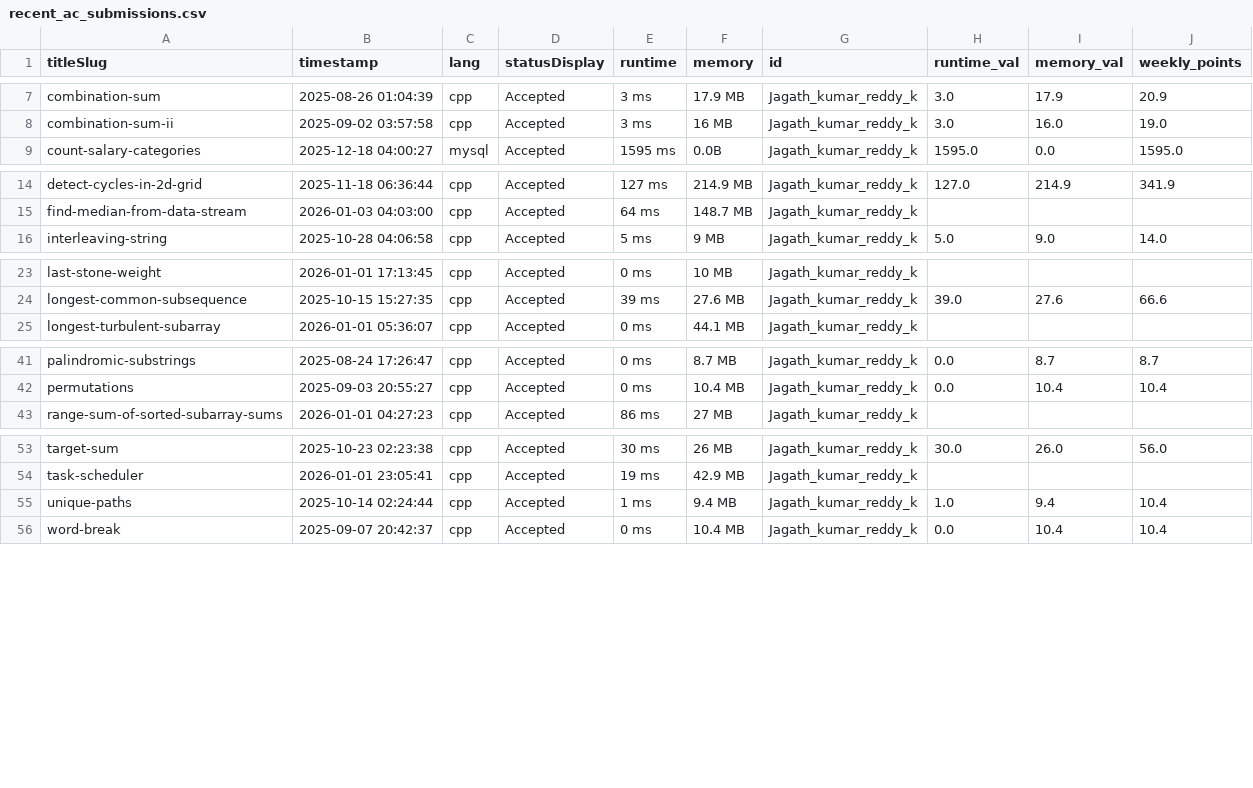
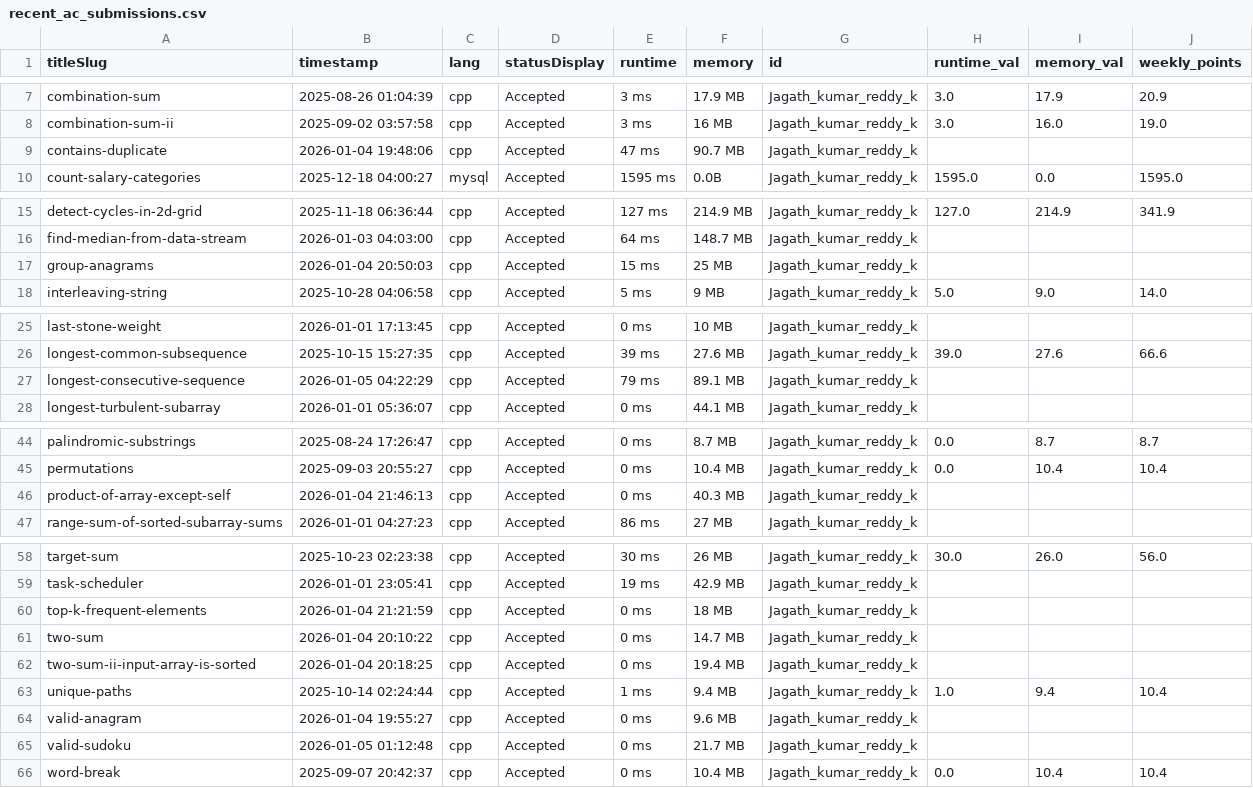
Before and after one commit to DSMLIUI/home, a CSV file: public/data/recent_ac_submissions.csv, drawn as a sheet; only a part is shown, gaps mark what is left out; the diff covers the shown part only.

```diff
--- a/public/data/recent_ac_submissions.csv
+++ b/public/data/recent_ac_submissions.csv
@@ -8,2 +8,3 @@ combination-sum,2025-08-26 01:04:39,cpp,Accepted,3 ms,17.9 MB,Jagath_kumar_reddy
 combination-sum-ii,2025-09-02 03:57:58,cpp,Accepted,3 ms,16 MB,Jagath_kumar_reddy_k,3.0,16.0,19.0
+contains-duplicate,2026-01-04 19:48:06,cpp,Accepted,47 ms,90.7 MB,Jagath_kumar_reddy_k,,,
 count-salary-categories,2025-12-18 04:00:27,mysql,Accepted,1595 ms,0.0B,Jagath_kumar_reddy_k,1595.0,0.0,1595.0
@@ -15,2 +16,3 @@ detect-cycles-in-2d-grid,2025-11-18 06:36:44,cpp,Accepted,127 ms,214.9 MB,Jagath
 find-median-from-data-stream,2026-01-03 04:03:00,cpp,Accepted,64 ms,148.7 MB,Jagath_kumar_reddy_k,,,
+group-anagrams,2026-01-04 20:50:03,cpp,Accepted,15 ms,25 MB,Jagath_kumar_reddy_k,,,
 interleaving-string,2025-10-28 04:06:58,cpp,Accepted,5 ms,9 MB,Jagath_kumar_reddy_k,5.0,9.0,14.0
@@ -24,2 +26,3 @@ last-stone-weight,2026-01-01 17:13:45,cpp,Accepted,0 ms,10 MB,Jagath_kumar_reddy
 longest-common-subsequence,2025-10-15 15:27:35,cpp,Accepted,39 ms,27.6 MB,Jagath_kumar_reddy_k,39.0,27.6,66.6
+longest-consecutive-sequence,2026-01-05 04:22:29,cpp,Accepted,79 ms,89.1 MB,Jagath_kumar_reddy_k,,,
 longest-turbulent-subarray,2026-01-01 05:36:07,cpp,Accepted,0 ms,44.1 MB,Jagath_kumar_reddy_k,,,
@@ -42,2 +45,3 @@ palindromic-substrings,2025-08-24 17:26:47,cpp,Accepted,0 ms,8.7 MB,Jagath_kumar
 permutations,2025-09-03 20:55:27,cpp,Accepted,0 ms,10.4 MB,Jagath_kumar_reddy_k,0.0,10.4,10.4
+product-of-array-except-self,2026-01-04 21:46:13,cpp,Accepted,0 ms,40.3 MB,Jagath_kumar_reddy_k,,,
 range-sum-of-sorted-subarray-sums,2026-01-01 04:27:23,cpp,Accepted,86 ms,27 MB,Jagath_kumar_reddy_k,,,
@@ -54,3 +59,8 @@ target-sum,2025-10-23 02:23:38,cpp,Accepted,30 ms,26 MB,Jagath_kumar_reddy_k,30.
 task-scheduler,2026-01-01 23:05:41,cpp,Accepted,19 ms,42.9 MB,Jagath_kumar_reddy_k,,,
+top-k-frequent-elements,2026-01-04 21:21:59,cpp,Accepted,0 ms,18 MB,Jagath_kumar_reddy_k,,,
+two-sum,2026-01-04 20:10:22,cpp,Accepted,0 ms,14.7 MB,Jagath_kumar_reddy_k,,,
+two-sum-ii-input-array-is-sorted,2026-01-04 20:18:25,cpp,Accepted,0 ms,19.4 MB,Jagath_kumar_reddy_k,,,
 unique-paths,2025-10-14 02:24:44,cpp,Accepted,1 ms,9.4 MB,Jagath_kumar_reddy_k,1.0,9.4,10.4
+valid-anagram,2026-01-04 19:55:27,cpp,Accepted,0 ms,9.6 MB,Jagath_kumar_reddy_k,,,
+valid-sudoku,2026-01-05 01:12:48,cpp,Accepted,0 ms,21.7 MB,Jagath_kumar_reddy_k,,,
 word-break,2025-09-07 20:42:37,cpp,Accepted,0 ms,10.4 MB,Jagath_kumar_reddy_k,0.0,10.4,10.4
```
Also changed, not shown: 1 added row elsewhere in this file, public/data/leetcode_leaderboard.csv.
